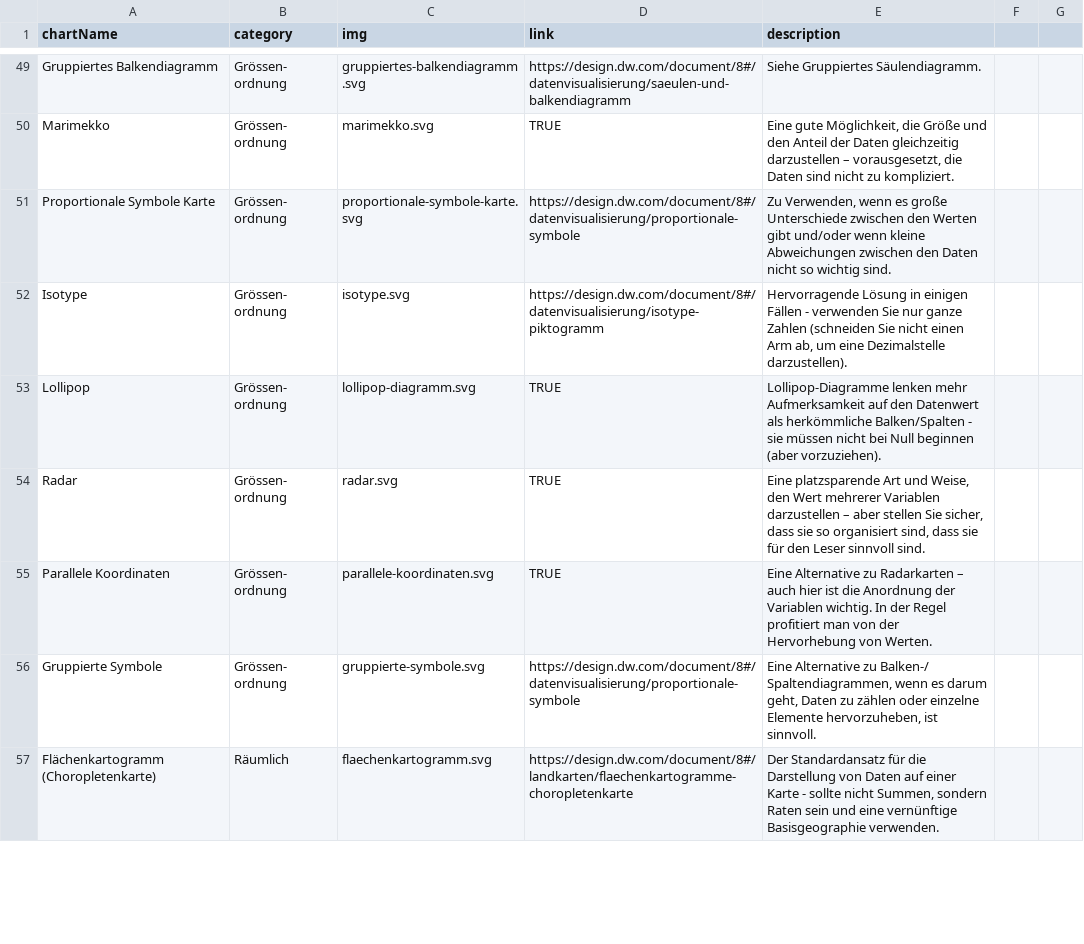
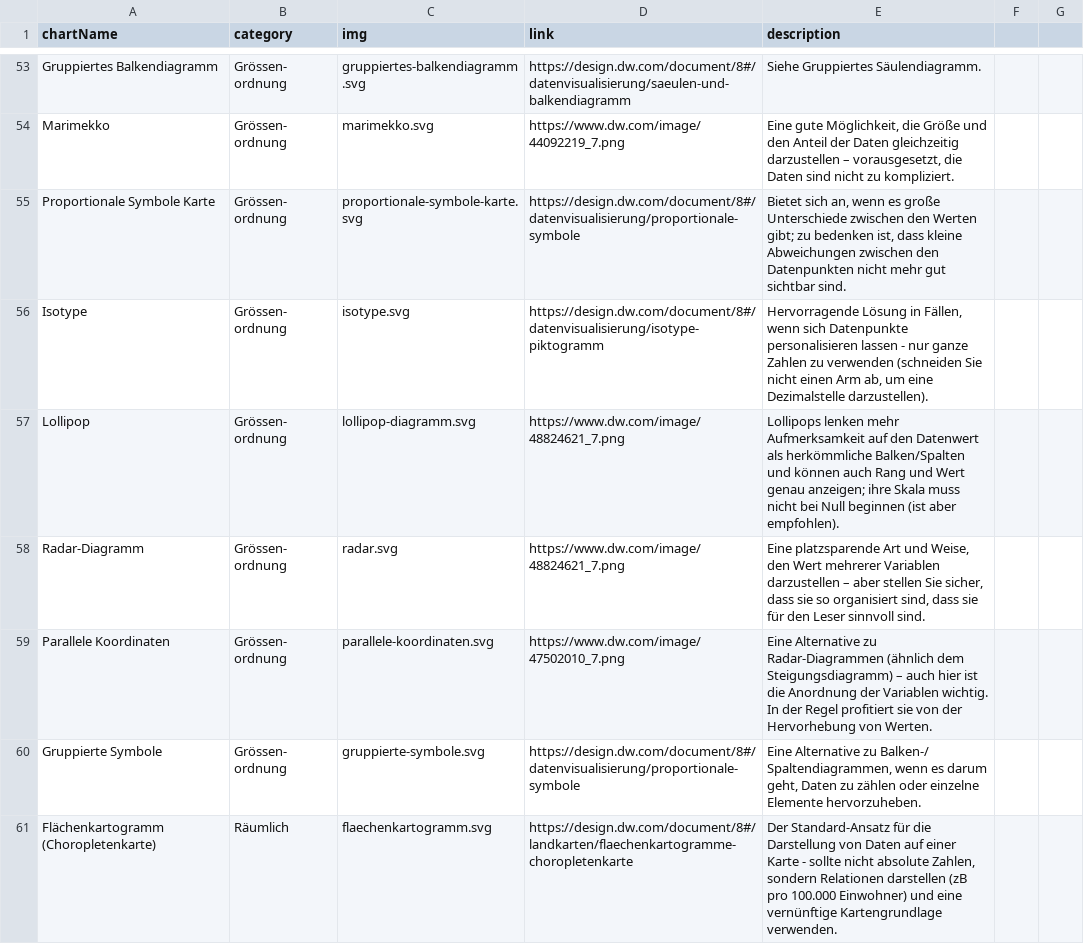
Before and after one commit to dwvolta/gestalten-mit-daten, a CSV file: chartTypes.csv, drawn as a sheet; only a part is shown, gaps mark what is left out; addresses are those after the commit; the diff covers the shown part only; the diff names each change by its address in the sheet, - before the commit and + after, or states it on an @@ line.

```diff
--- a/chartTypes.csv
+++ b/chartTypes.csv
-D54 (link): TRUE
+D54 (link): https://www.dw.com/image/44092219_7.png
-E55 (description): Zu Verwenden, wenn es große Unterschiede zwischen den Werten gibt und/oder wenn kleine Abweichungen zwischen den Daten nicht so wichtig sind.
+E55 (description): Bietet sich an, wenn es große Unterschiede zwischen den Werten gibt; zu bedenken ist, dass kleine Abweichungen zwischen den Datenpunkten nicht mehr gut sichtbar sind.
-E56 (description): …Lösung in einigen Fällen - verwenden Sie nur ganze Zahlen (schneiden Sie…
+E56 (description): …Lösung in Fällen, wenn sich Datenpunkte personalisieren lassen - nur ganze Zahlen zu verwenden (schneiden Sie…
-D57:D58 (link): TRUE
+D57:D58 (link): https://www.dw.com/image/48824621_7.png
-E57 (description): Lollipop-Diagramme lenken mehr Aufmerksamkeit auf den Datenwert als herkömmliche Balken/Spalten - sie müssen nicht bei Null beginnen (aber vorzuziehen).
+E57 (description): Lollipops lenken mehr Aufmerksamkeit auf den Datenwert als herkömmliche Balken/Spalten und können auch Rang und Wert genau anzeigen; ihre Skala muss nicht bei Null beginnen (ist aber empfohlen).
-A58 (chartName): Radar
+A58 (chartName): Radar-Diagramm
-D59 (link): TRUE
+D59 (link): https://www.dw.com/image/47502010_7.png
-E59 (description): …Alternative zu Radarkarten – auch hier ist die Anordnung der Variablen wichtig. In der Regel profitiert man von der…
+E59 (description): …Alternative zu Radar-Diagrammen (ähnlich dem Steigungsdiagramm) – auch hier ist die Anordnung der Variablen wichtig. In der Regel profitiert sie von der…
-E60 (description): …einzelne Elemente hervorzuheben, ist sinnvoll.
+E60 (description): …einzelne Elemente hervorzuheben.
-E61 (description): Der Standardansatz für die Darstellung von Daten auf einer Karte - sollte nicht Summen, sondern Raten sein und eine vernünftige Basisgeographie verwenden.
+E61 (description): Der Standard-Ansatz für die Darstellung von Daten auf einer Karte - sollte nicht absolute Zahlen, sondern Relationen darstellen (zB pro 100.000 Einwohner) und eine vernünftige Kartengrundlage verwenden.
```
Also changed, not shown: 5 added rows, 1 removed row and 64 edited cells elsewhere in this file, 1 other file.
